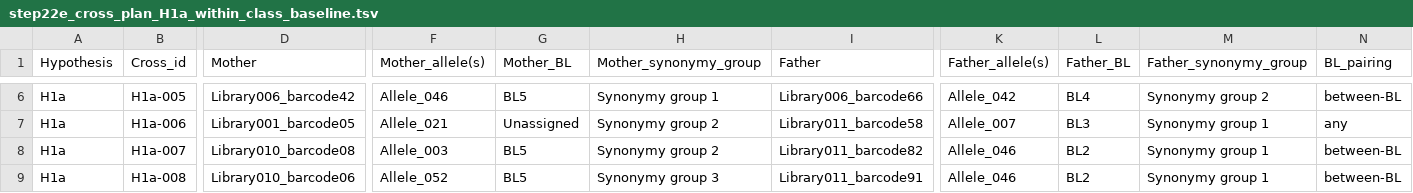
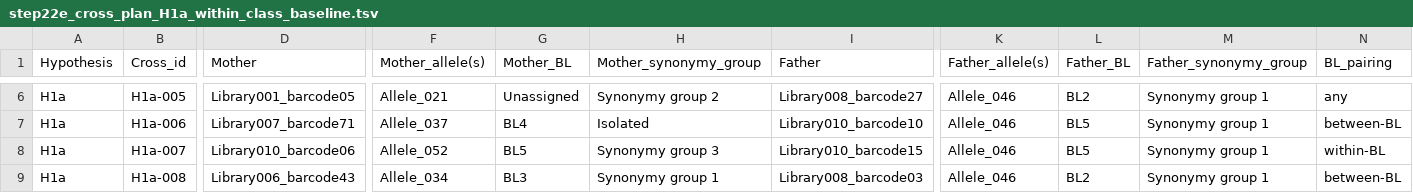
Before and after one commit to svenbuerki/SRK_bioinformatics, a TSV file: tables/Phase5/step22e_cross_plan_H1a_within_class_baseline.tsv, drawn as a sheet; only a part is shown, gaps mark what is left out; the diff covers the shown part only; the diff names each change by its address in the sheet, - before the commit and + after, or states it on an @@ line.

```diff
--- a/tables/Phase5/step22e_cross_plan_H1a_within_class_baseline.tsv
+++ b/tables/Phase5/step22e_cross_plan_H1a_within_class_baseline.tsv
-D6 (Mother): Library006_barcode42
+D6 (Mother): Library001_barcode05
-F6 (Mother_allele(s)): Allele_046
+F6 (Mother_allele(s)): Allele_021
-G6 (Mother_BL): BL5
+G6 (Mother_BL): Unassigned
-H6 (Mother_synonymy_group): Synonymy group 1
+H6 (Mother_synonymy_group): Synonymy group 2
-I6 (Father): Library006_barcode66
+I6 (Father): Library008_barcode27
-K6 (Father_allele(s)): Allele_042
+K6 (Father_allele(s)): Allele_046
-L6 (Father_BL): BL4
+L6 (Father_BL): BL2
-M6 (Father_synonymy_group): Synonymy group 2
+M6 (Father_synonymy_group): Synonymy group 1
-N6 (BL_pairing): between-BL
+N6 (BL_pairing): any
-D7 (Mother): Library001_barcode05
+D7 (Mother): Library007_barcode71
-F7 (Mother_allele(s)): Allele_021
+F7 (Mother_allele(s)): Allele_037
-G7 (Mother_BL): Unassigned
+G7 (Mother_BL): BL4
-H7 (Mother_synonymy_group): Synonymy group 2
+H7 (Mother_synonymy_group): Isolated
-I7 (Father): Library011_barcode58
+I7 (Father): Library010_barcode10
-K7 (Father_allele(s)): Allele_007
+K7 (Father_allele(s)): Allele_046
-L7 (Father_BL): BL3
+L7 (Father_BL): BL5
-N7 (BL_pairing): any
+N7 (BL_pairing): between-BL
-D8 (Mother): Library010_barcode08
+D8 (Mother): Library010_barcode06
-F8 (Mother_allele(s)): Allele_003
+F8 (Mother_allele(s)): Allele_052
-H8 (Mother_synonymy_group): Synonymy group 2
+H8 (Mother_synonymy_group): Synonymy group 3
-I8 (Father): Library011_barcode82
+I8 (Father): Library010_barcode15
-L8 (Father_BL): BL2
+L8 (Father_BL): BL5
-N8 (BL_pairing): between-BL
+N8 (BL_pairing): within-BL
-D9 (Mother): Library010_barcode06
+D9 (Mother): Library006_barcode43
-F9 (Mother_allele(s)): Allele_052
+F9 (Mother_allele(s)): Allele_034
-G9 (Mother_BL): BL5
+G9 (Mother_BL): BL3
-H9 (Mother_synonymy_group): Synonymy group 3
+H9 (Mother_synonymy_group): Synonymy group 1
-I9 (Father): Library011_barcode91
+I9 (Father): Library008_barcode03
```
Also changed, not shown: 44 edited cells elsewhere in this file, tables/Phase5/step22b_functional_allele_groups.tsv, tables/Phase5/step22b_synonymy_candidates.tsv, 17 other files.
